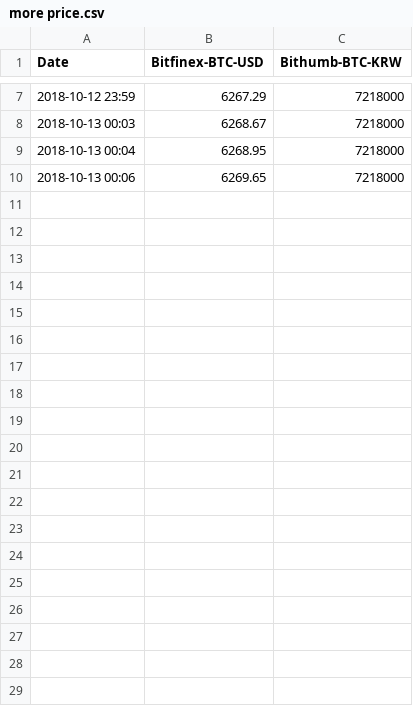
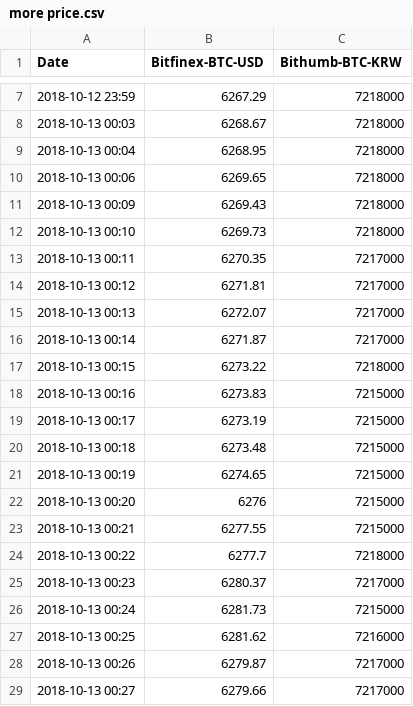
Before and after one commit to SuperWonjune/BitFriend, a CSV file: more price.csv, drawn as a sheet; only a part is shown, gaps mark what is left out; the diff covers the shown part only.

```diff
--- a/more price.csv
+++ b/more price.csv
@@ -10 +10,20 @@ Date,Bitfinex-BTC-USD,Bithumb-BTC-KRW
 2018-10-13 00:06,6269.65,7218000
+2018-10-13 00:09,6269.43,7218000
+2018-10-13 00:10,6269.73,7218000
+2018-10-13 00:11,6270.35,7217000
+2018-10-13 00:12,6271.81,7217000
+2018-10-13 00:13,6272.07,7217000
+2018-10-13 00:14,6271.87,7217000
+2018-10-13 00:15,6273.22,7218000
+2018-10-13 00:16,6273.83,7215000
+2018-10-13 00:17,6273.19,7215000
+2018-10-13 00:18,6273.48,7215000
+2018-10-13 00:19,6274.65,7215000
+2018-10-13 00:20,6276,7215000
+2018-10-13 00:21,6277.55,7215000
+2018-10-13 00:22,6277.7,7218000
+2018-10-13 00:23,6280.37,7217000
+2018-10-13 00:24,6281.73,7215000
+2018-10-13 00:25,6281.62,7216000
+2018-10-13 00:26,6279.87,7217000
+2018-10-13 00:27,6279.66,7217000
```
Also changed, not shown: 27 added rows elsewhere in this file, 2 other files.
